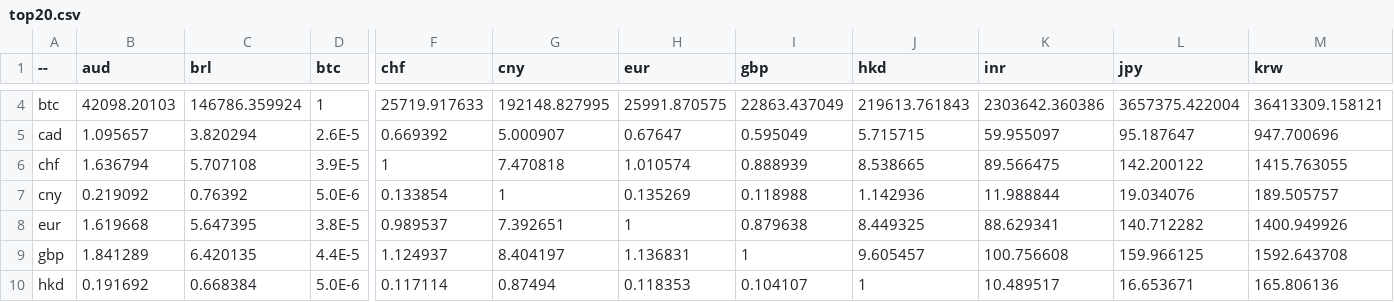
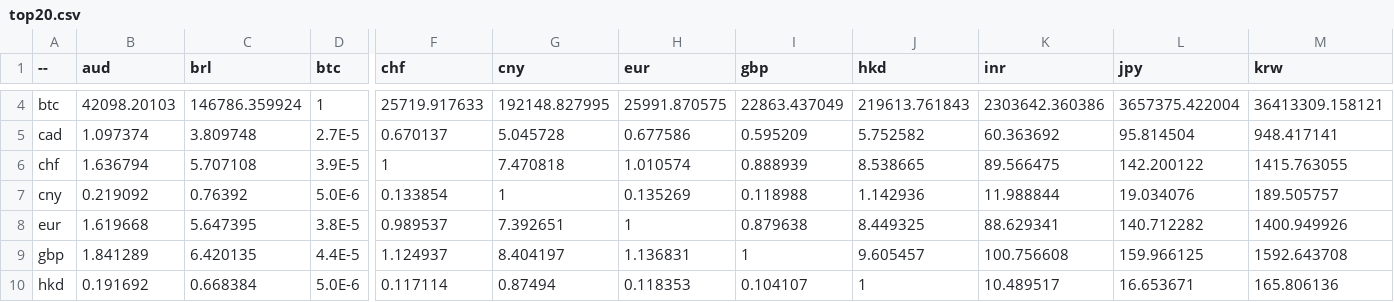
Before and after one commit to sparksets/exchange-rates, a CSV file: top20.csv, drawn as a sheet; only a part is shown, gaps mark what is left out; the diff covers the shown part only; the diff names each change by its address in the sheet, - before the commit and + after, or states it on an @@ line.

```diff
--- a/top20.csv
+++ b/top20.csv
-B5 (aud): 1.095657
+B5 (aud): 1.097374
-C5 (brl): 3.820294
+C5 (brl): 3.809748
-D5 (btc): 2.6E-5
+D5 (btc): 2.7E-5
-F5 (chf): 0.669392
+F5 (chf): 0.670137
-G5 (cny): 5.000907
+G5 (cny): 5.045728
-H5 (eur): 0.67647
+H5 (eur): 0.677586
-I5 (gbp): 0.595049
+I5 (gbp): 0.595209
-J5 (hkd): 5.715715
+J5 (hkd): 5.752582
-K5 (inr): 59.955097
+K5 (inr): 60.363692
-L5 (jpy): 95.187647
+L5 (jpy): 95.814504
-M5 (krw): 947.700696
+M5 (krw): 948.417141
```
Also changed, not shown: 62 edited cells elsewhere in this file, latest.csv, top10.csv, 3 other files.
